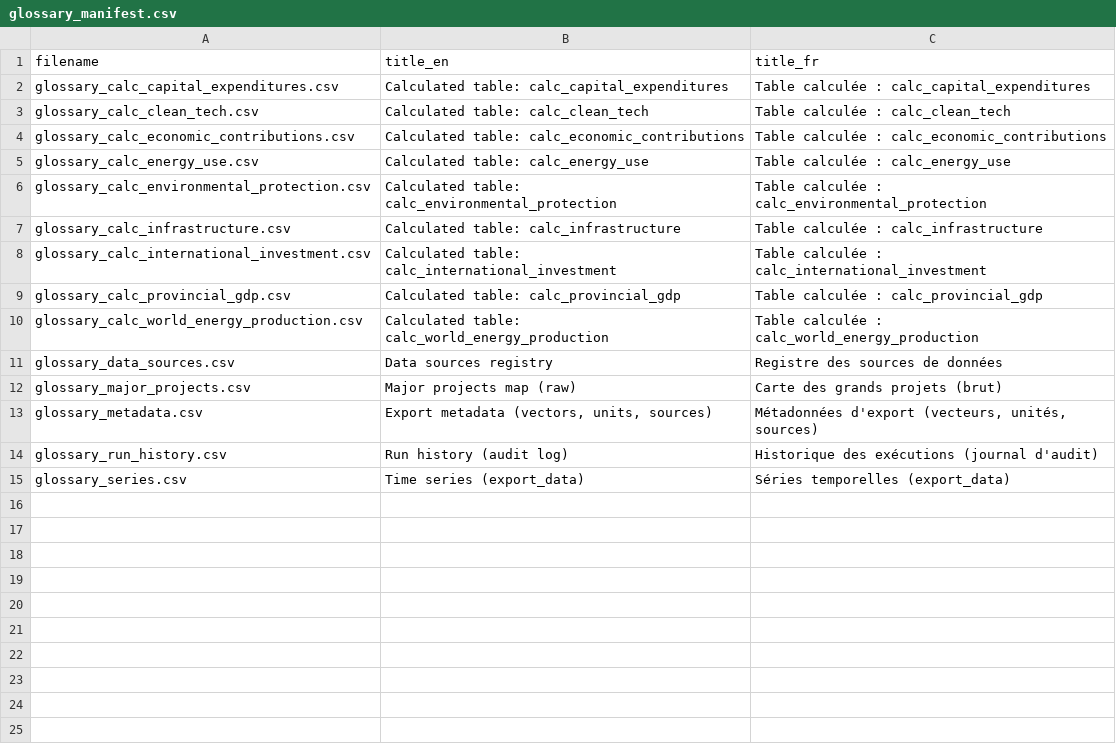
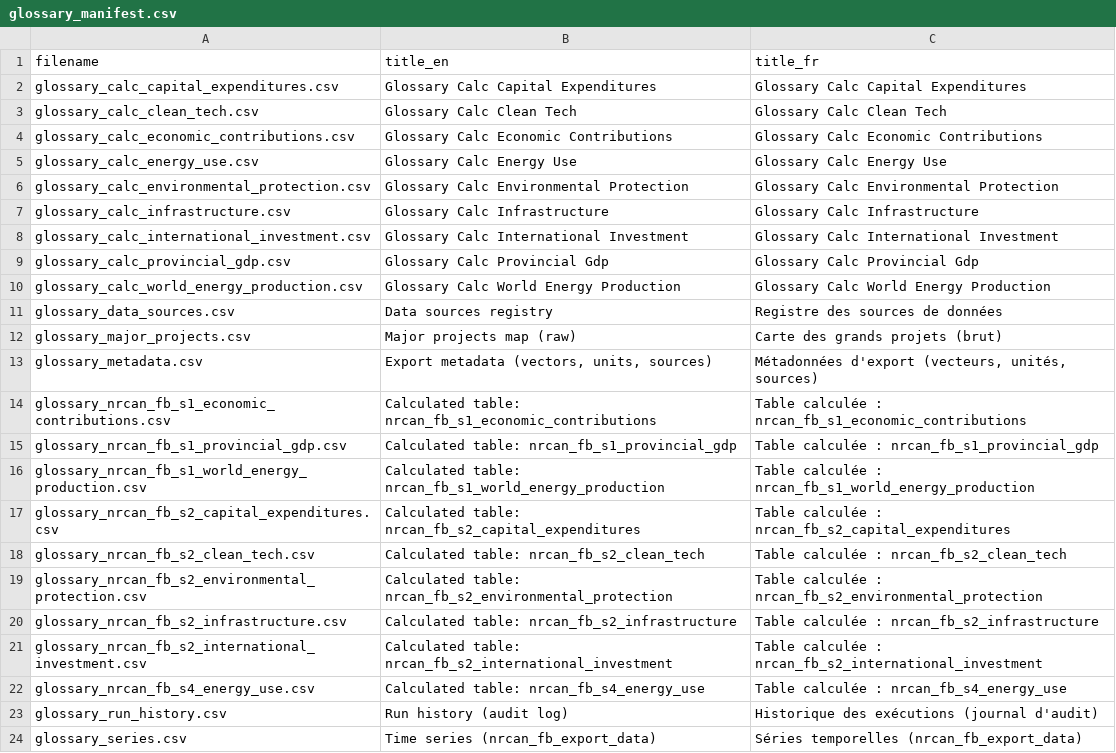
Before and after one commit to PierreNelson/NRCan_Energy_Fact_Book, a CSV file: public/glossary/glossary_manifest.csv, drawn as a sheet.

```diff
--- a/public/glossary/glossary_manifest.csv
+++ b/public/glossary/glossary_manifest.csv
@@ -1,11 +1,11 @@
 filename,title_en,title_fr
-glossary_calc_capital_expenditures.csv,Calculated table: calc_capital_expenditures,Table calculée : calc_capital_expenditures
-glossary_calc_clean_tech.csv,Calculated table: calc_clean_tech,Table calculée : calc_clean_tech
-glossary_calc_economic_contributions.csv,Calculated table: calc_economic_contributions,Table calculée : calc_economic_contributions
-glossary_calc_energy_use.csv,Calculated table: calc_energy_use,Table calculée : calc_energy_use
-glossary_calc_environmental_protection.csv,Calculated table: calc_environmental_protection,Table calculée : calc_environmental_protection
-glossary_calc_infrastructure.csv,Calculated table: calc_infrastructure,Table calculée : calc_infrastructure
-glossary_calc_international_investment.csv,Calculated table: calc_international_investment,Table calculée : calc_international_investment
-glossary_calc_provincial_gdp.csv,Calculated table: calc_provincial_gdp,Table calculée : calc_provincial_gdp
-glossary_calc_world_energy_production.csv,Calculated table: calc_world_energy_production,Table calculée : calc_world_energy_production
+glossary_calc_capital_expenditures.csv,Glossary Calc Capital Expenditures,Glossary Calc Capital Expenditures
+glossary_calc_clean_tech.csv,Glossary Calc Clean Tech,Glossary Calc Clean Tech
+glossary_calc_economic_contributions.csv,Glossary Calc Economic Contributions,Glossary Calc Economic Contributions
+glossary_calc_energy_use.csv,Glossary Calc Energy Use,Glossary Calc Energy Use
+glossary_calc_environmental_protection.csv,Glossary Calc Environmental Protection,Glossary Calc Environmental Protection
+glossary_calc_infrastructure.csv,Glossary Calc Infrastructure,Glossary Calc Infrastructure
+glossary_calc_international_investment.csv,Glossary Calc International Investment,Glossary Calc International Investment
+glossary_calc_provincial_gdp.csv,Glossary Calc Provincial Gdp,Glossary Calc Provincial Gdp
+glossary_calc_world_energy_production.csv,Glossary Calc World Energy Production,Glossary Calc World Energy Production
 glossary_data_sources.csv,Data sources registry,Registre des sources de données
@@ -13,3 +13,12 @@ glossary_major_projects.csv,Major projects map (raw),Carte des grands projets (b
 glossary_metadata.csv,"Export metadata (vectors, units, sources)","Métadonnées d'export (vecteurs, unités, sources)"
+glossary_nrcan_fb_s1_economic_contributions.csv,Calculated table: nrcan_fb_s1_economic_contributions,Table calculée : nrcan_fb_s1_economic_contributions
+glossary_nrcan_fb_s1_provincial_gdp.csv,Calculated table: nrcan_fb_s1_provincial_gdp,Table calculée : nrcan_fb_s1_provincial_gdp
+glossary_nrcan_fb_s1_world_energy_production.csv,Calculated table: nrcan_fb_s1_world_energy_production,Table calculée : nrcan_fb_s1_world_energy_production
+glossary_nrcan_fb_s2_capital_expenditures.csv,Calculated table: nrcan_fb_s2_capital_expenditures,Table calculée : nrcan_fb_s2_capital_expenditures
+glossary_nrcan_fb_s2_clean_tech.csv,Calculated table: nrcan_fb_s2_clean_tech,Table calculée : nrcan_fb_s2_clean_tech
+glossary_nrcan_fb_s2_environmental_protection.csv,Calculated table: nrcan_fb_s2_environmental_protection,Table calculée : nrcan_fb_s2_environmental_protection
+glossary_nrcan_fb_s2_infrastructure.csv,Calculated table: nrcan_fb_s2_infrastructure,Table calculée : nrcan_fb_s2_infrastructure
+glossary_nrcan_fb_s2_international_investment.csv,Calculated table: nrcan_fb_s2_international_investment,Table calculée : nrcan_fb_s2_international_investment
+glossary_nrcan_fb_s4_energy_use.csv,Calculated table: nrcan_fb_s4_energy_use,Table calculée : nrcan_fb_s4_energy_use
 glossary_run_history.csv,Run history (audit log),Historique des exécutions (journal d'audit)
-glossary_series.csv,Time series (export_data),Séries temporelles (export_data)
+glossary_series.csv,Time series (nrcan_fb_export_data),Séries temporelles (nrcan_fb_export_data)
```
Also changed, not shown: public/data/data.csv, public/data/metadata.csv, 31 other files.
